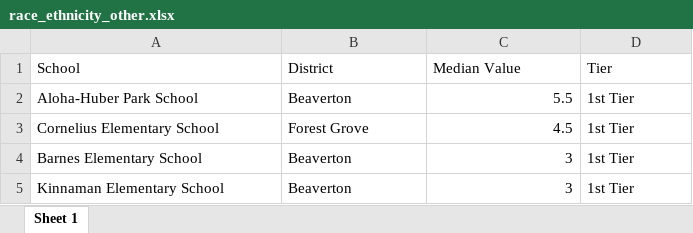
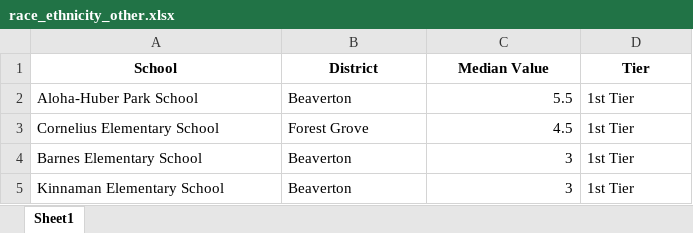
Before and after one commit to dgkeyes/elwc-map, an Excel workbook: data/race_ethnicity_other.xlsx, sheet Sheet1, drawn as a sheet; only a part is shown; values as stored, in another font and other column widths than the file's, no borders; the diff names each change by its address in the sheet, - before the commit and + after, or states it on an @@ line.

```diff
--- a/data/race_ethnicity_other.xlsx (sheet Sheet1)
+++ b/data/race_ethnicity_other.xlsx (sheet Sheet1)
-sheet tab: Sheet 1
+sheet tab: Sheet1
@@ A1:D1 bold: off → on, alignment: left → center @@
```
Also changed, not shown: data/children_in_poverty_100_fpl.xlsx, data/single_parent.xlsx, 42 other files.
